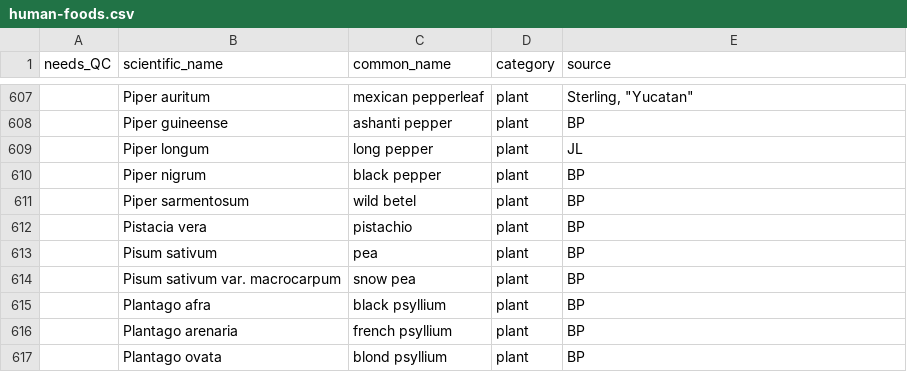
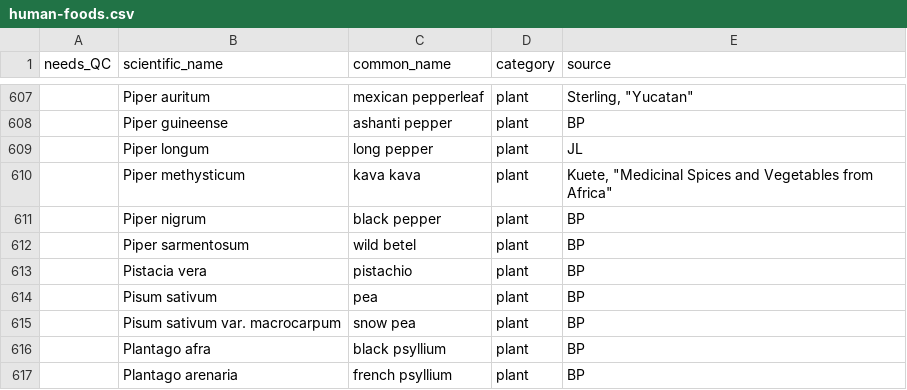
Before and after one commit to bpetrone/food-dbs, a CSV file: data/inputs/human-foods.csv, drawn as a sheet; only a part is shown, gaps mark what is left out; the shorter side is filled out with more unchanged rows; the diff names each change by its address in the sheet, - before the commit and + after, or states it on an @@ line.

Commit message:
Update human-foods.csv
Added Piper methysticum (kava kava)

```diff
--- a/data/inputs/human-foods.csv
+++ b/data/inputs/human-foods.csv
+row 610:  | Piper methysticum | kava kava | plant | Kuete, "Medicinal Spices and Vegetables from Africa"
```
